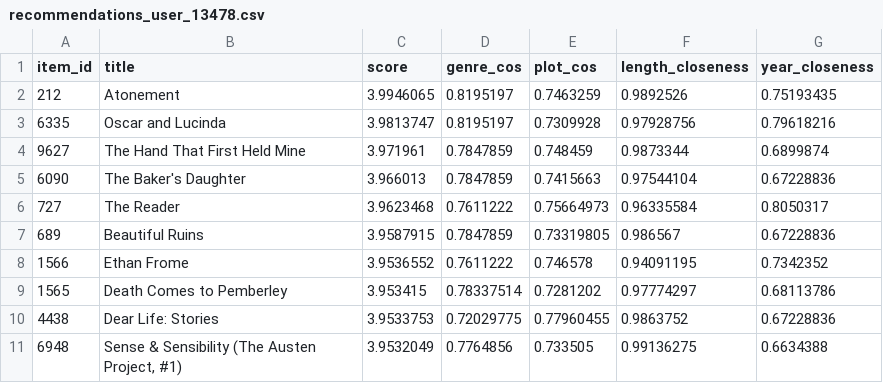
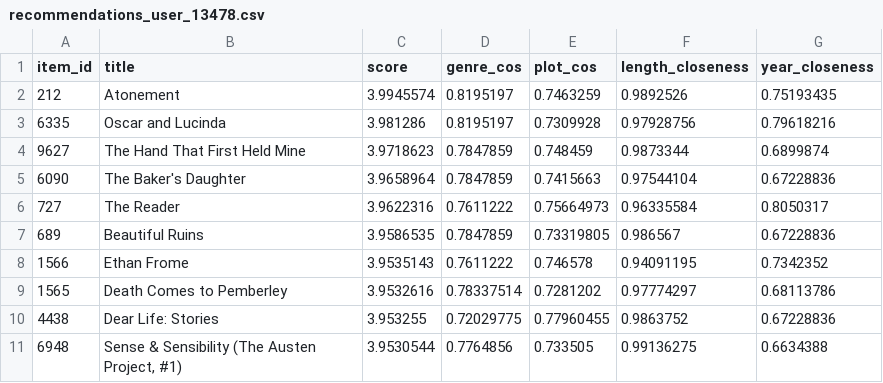
Before and after one commit to leegyeongwon/machine_learning_term_project, a CSV file: results/content_based/cross_domain_eval/recommendations_user_13478.csv, drawn as a sheet.

```diff
--- a/results/content_based/cross_domain_eval/recommendations_user_13478.csv
+++ b/results/content_based/cross_domain_eval/recommendations_user_13478.csv
@@ -1,11 +1,11 @@
 item_id,title,score,genre_cos,plot_cos,length_closeness,year_closeness
-212,Atonement,3.9946065,0.8195197,0.7463259,0.9892526,0.75193435
-6335,Oscar and Lucinda,3.9813747,0.8195197,0.7309928,0.97928756,0.79618216
-9627,The Hand That First Held Mine,3.971961,0.7847859,0.748459,0.9873344,0.6899874
-6090,The Baker's Daughter,3.966013,0.7847859,0.7415663,0.97544104,0.67228836
-727,The Reader,3.9623468,0.7611222,0.75664973,0.96335584,0.8050317
-689,Beautiful Ruins,3.9587915,0.7847859,0.73319805,0.986567,0.67228836
-1566,Ethan Frome,3.9536552,0.7611222,0.746578,0.94091195,0.7342352
-1565,Death Comes to Pemberley,3.953415,0.78337514,0.7281202,0.97774297,0.68113786
-4438,Dear Life: Stories,3.9533753,0.72029775,0.77960455,0.9863752,0.67228836
-6948,"Sense & Sensibility (The Austen Project, #1)",3.9532049,0.7764856,0.733505,0.99136275,0.6634388
+212,Atonement,3.9945574,0.8195197,0.7463259,0.9892526,0.75193435
+6335,Oscar and Lucinda,3.981286,0.8195197,0.7309928,0.97928756,0.79618216
+9627,The Hand That First Held Mine,3.9718623,0.7847859,0.748459,0.9873344,0.6899874
+6090,The Baker's Daughter,3.9658964,0.7847859,0.7415663,0.97544104,0.67228836
+727,The Reader,3.9622316,0.7611222,0.75664973,0.96335584,0.8050317
+689,Beautiful Ruins,3.9586535,0.7847859,0.73319805,0.986567,0.67228836
+1566,Ethan Frome,3.9535143,0.7611222,0.746578,0.94091195,0.7342352
+1565,Death Comes to Pemberley,3.9532616,0.78337514,0.7281202,0.97774297,0.68113786
+4438,Dear Life: Stories,3.953255,0.72029775,0.77960455,0.9863752,0.67228836
+6948,"Sense & Sensibility (The Austen Project, #1)",3.9530544,0.7764856,0.733505,0.99136275,0.6634388
```
Also changed, not shown: results/content_based/cross_domain_eval/metrics.csv, results/content_based/cross_domain_eval_usermean/metrics.csv, 18 other files.
